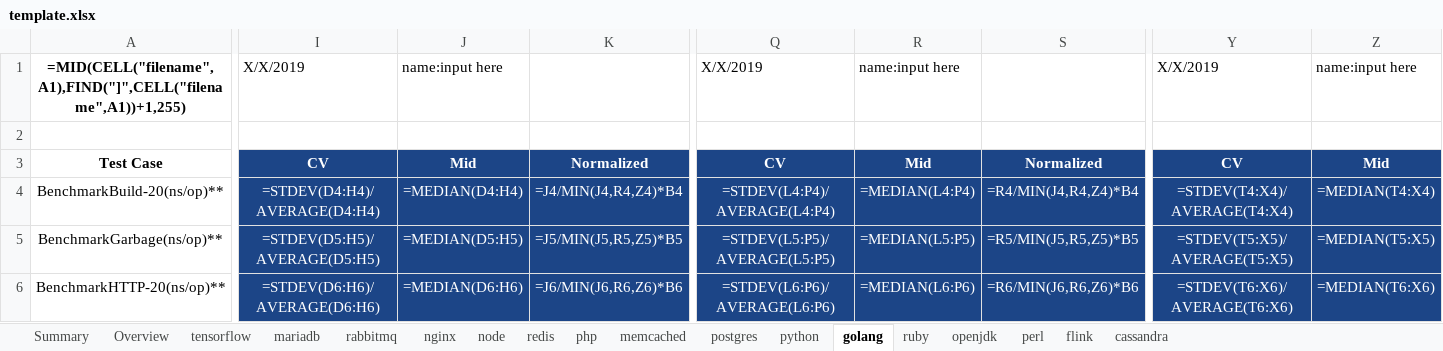
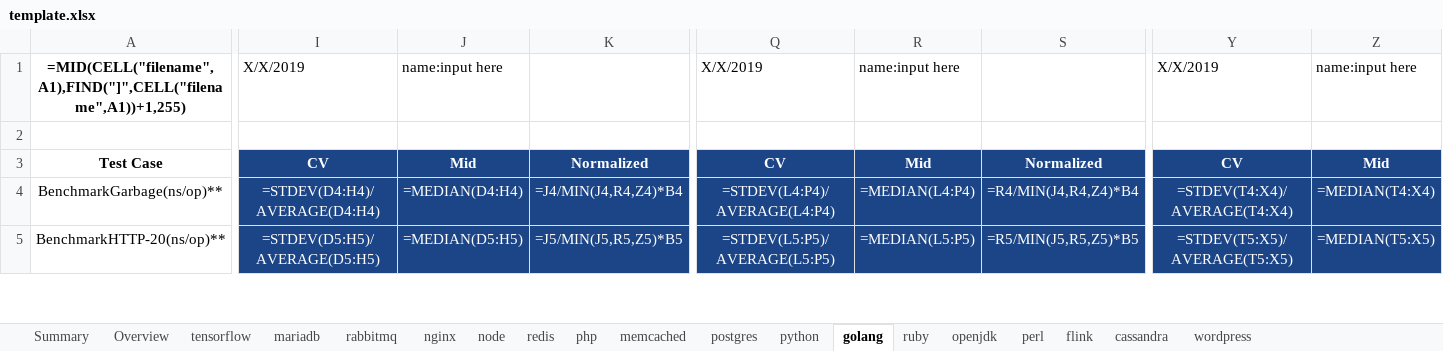
Before and after one commit to XIAHUALOU/logExtract, an Excel workbook: template.xlsx, sheet golang, drawn as a sheet; only a part is shown, gaps mark what is left out; values as stored, in another font and other column widths than the file's, no borders; formulas without a stored value are shown as written; conditional formats not drawn; removed rows and columns are numbered as before the commit, all else as after; rows hold the shown columns only; the diff covers the shown part only; the diff names each change by its address in the sheet, - before the commit and + after, or states it on an @@ line.

```diff
--- a/template.xlsx (sheet golang)
+++ b/template.xlsx (sheet golang)
+sheet tab: wordpress
-row 4: BenchmarkBuild-20(ns/op)** | =STDEV(D4:H4)/AVERAGE(D4:H4) | =MEDIAN(D4:H4) | =J4/MIN(J4,R4,Z4)*B4 | =STDEV(L4:P4)/AVERAGE(L4:P4) | =MEDIAN(L4:P4) | =R4/MIN(J4,R4,Z4)*B4 | =STDEV(T4:X4)/AVERAGE(T4:X4) | =MEDIAN(T4:X4)
-I4: =STDEV(D5:H5)/AVERAGE(D5:H5)
+I4: =STDEV(D4:H4)/AVERAGE(D4:H4)
-J4: =MEDIAN(D5:H5)
+J4: =MEDIAN(D4:H4)
-K4: =J5/MIN(J5,R5,Z5)*B5
+K4: =J4/MIN(J4,R4,Z4)*B4
-Q4: =STDEV(L5:P5)/AVERAGE(L5:P5)
+Q4: =STDEV(L4:P4)/AVERAGE(L4:P4)
-R4: =MEDIAN(L5:P5)
+R4: =MEDIAN(L4:P4)
-S4: =R5/MIN(J5,R5,Z5)*B5
+S4: =R4/MIN(J4,R4,Z4)*B4
-Y4: =STDEV(T5:X5)/AVERAGE(T5:X5)
+Y4: =STDEV(T4:X4)/AVERAGE(T4:X4)
-Z4: =MEDIAN(T5:X5)
+Z4: =MEDIAN(T4:X4)
-I5: =STDEV(D6:H6)/AVERAGE(D6:H6)
+I5: =STDEV(D5:H5)/AVERAGE(D5:H5)
-J5: =MEDIAN(D6:H6)
+J5: =MEDIAN(D5:H5)
-K5: =J6/MIN(J6,R6,Z6)*B6
+K5: =J5/MIN(J5,R5,Z5)*B5
-Q5: =STDEV(L6:P6)/AVERAGE(L6:P6)
+Q5: =STDEV(L5:P5)/AVERAGE(L5:P5)
-R5: =MEDIAN(L6:P6)
+R5: =MEDIAN(L5:P5)
-S5: =R6/MIN(J6,R6,Z6)*B6
+S5: =R5/MIN(J5,R5,Z5)*B5
-Y5: =STDEV(T6:X6)/AVERAGE(T6:X6)
+Y5: =STDEV(T5:X5)/AVERAGE(T5:X5)
-Z5: =MEDIAN(T6:X6)
+Z5: =MEDIAN(T5:X5)
```
Also changed, not shown: 74 edited cells elsewhere in this sheet, sheet ruby, sheet redis, sheet flink, sheet postgres, sheet memcached, sheet Overview, 10 more sheets, 1 other file.
